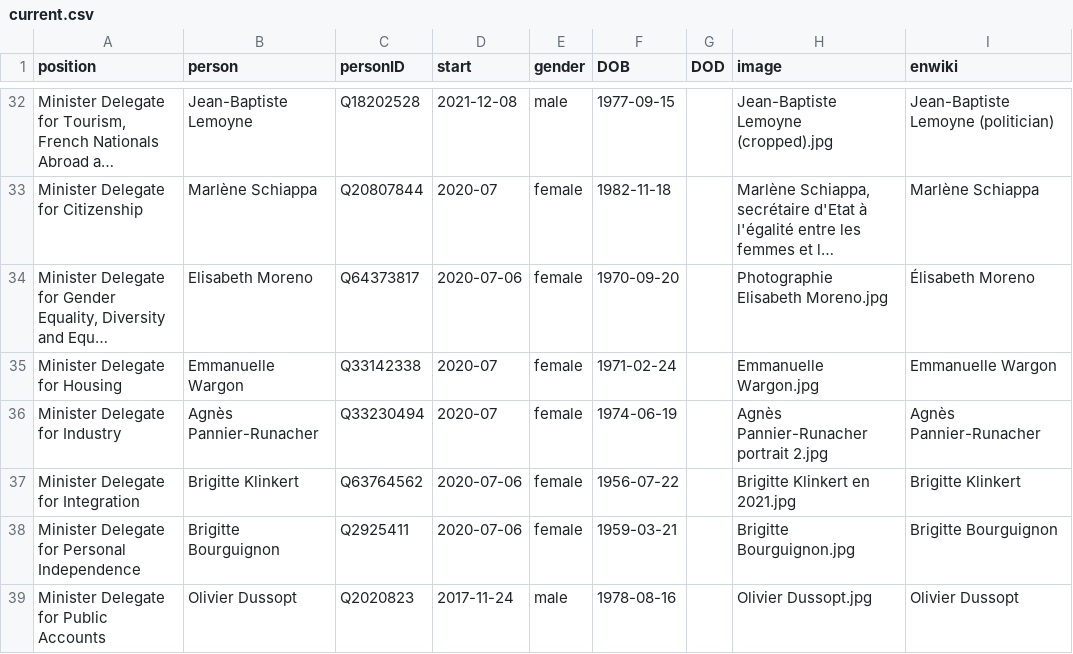
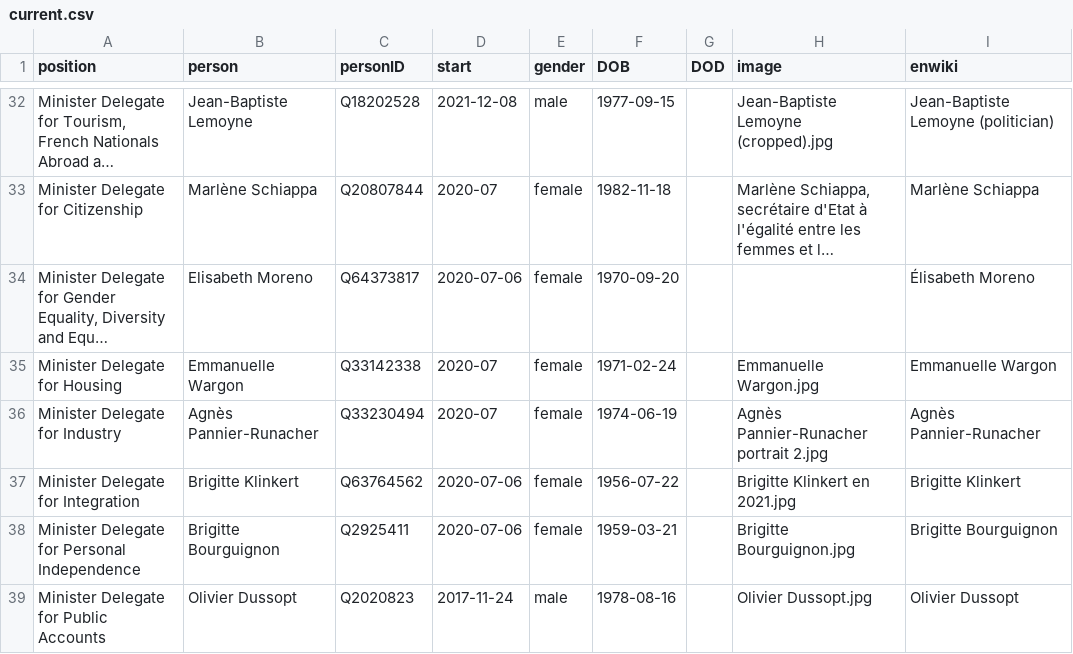
Before and after one commit to every-politician-scrapers/france-cabinet, a CSV file: html/current.csv, drawn as a sheet; only a part is shown, gaps mark what is left out; long unchanged cells end in …; the diff names each change by its address in the sheet, - before the commit and + after, or states it on an @@ line.

```diff
--- a/html/current.csv
+++ b/html/current.csv
-H34 (image): Photographie Elisabeth Moreno.jpg
+H34 (image): (empty)
```
Also changed, not shown: html/holders21.csv, html/legislators.csv.
